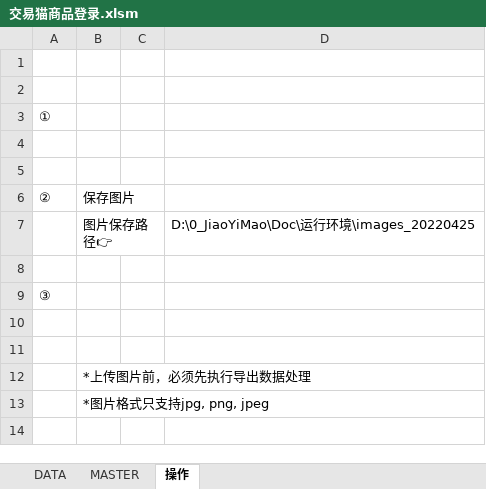
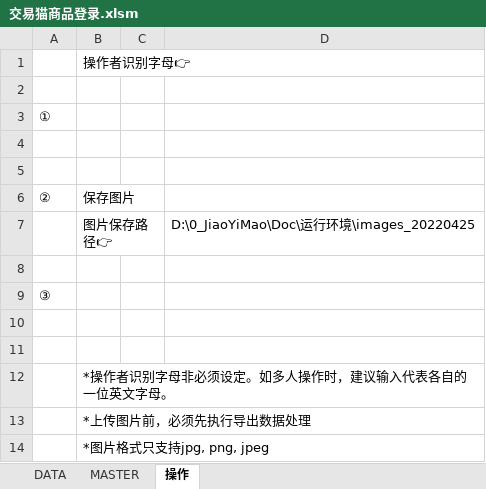
Before and after one commit to jym-developmemt/Doc, an Excel workbook: 运行环境/交易猫商品登录.xlsm, sheet 操作, drawn as a sheet; values as stored, in another font and other column widths than the file's, no borders; charts and pictures not drawn; the diff names each change by its address in the sheet, - before the commit and + after, or states it on an @@ line.

Commit message:
增加多人输入的机制

```diff
--- a/运行环境/交易猫商品登录.xlsm (sheet 操作)
+++ b/运行环境/交易猫商品登录.xlsm (sheet 操作)
-B1: (empty)
+B1: 操作者识别字母👉
+row 12:  | *操作者识别字母非必须设定。如多人操作时，建议输入代表各自的一位英文字母。
```
Also changed, not shown: charts or pictures.
